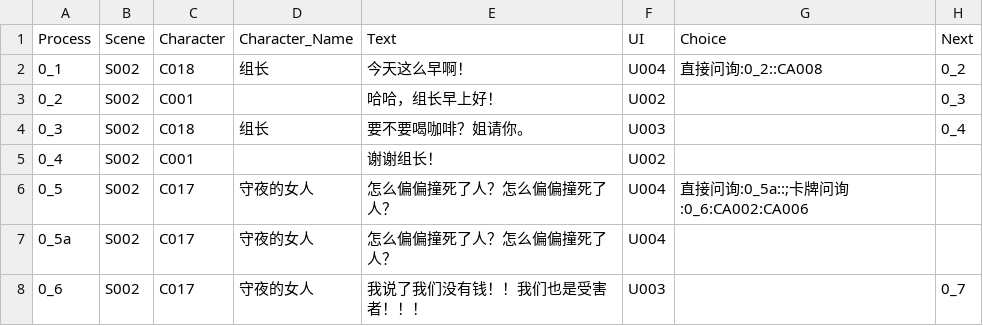
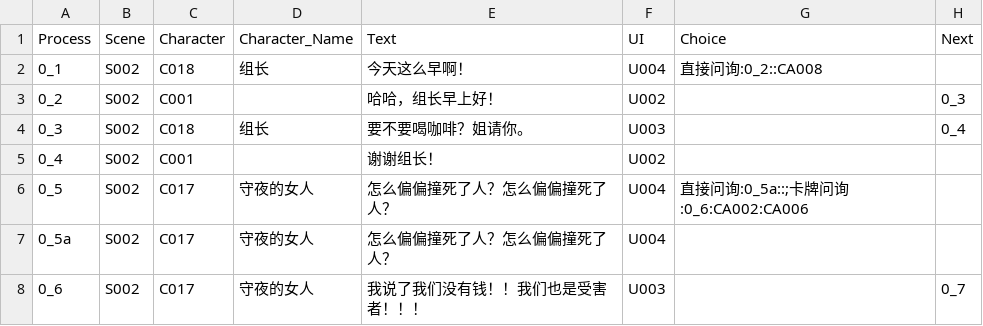
Before and after one commit to sols1st/GreenHandProject, a CSV file: Assets/Resources/CSV/Dialogue_Inquiry1.csv, drawn as a sheet; only a part is shown.

Commit message:
update DialogueManager.cs

```diff
--- a/Assets/Resources/CSV/Dialogue_Inquiry1.csv
+++ b/Assets/Resources/CSV/Dialogue_Inquiry1.csv
@@ -1,3 +1,3 @@
 Process,Scene,Character,Character_Name,Text,UI,Choice,Next
-0_1,S002,C018,组长,今天这么早啊！,U004,直接问询:0_2::CA008,0_2
+0_1,S002,C018,组长,今天这么早啊！,U004,直接问询:0_2::CA008,
 0_2,S002,C001,,哈哈，组长早上好！,U002,,0_3
```
Also changed, not shown: 2 other files.
